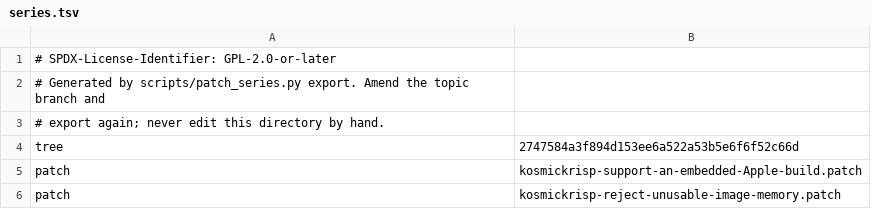
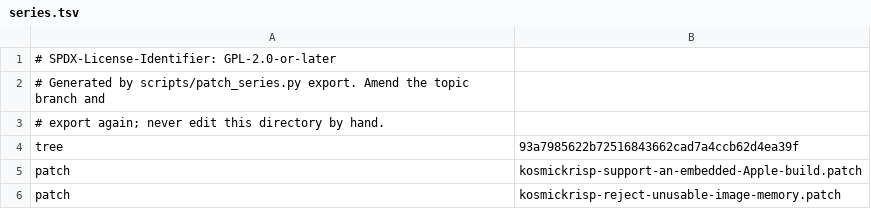
Before and after one commit to 1972nollus/Kernarium, a TSV file: dependencies/patches/mesa/series.tsv, drawn as a sheet; only a part is shown.

```diff
--- a/dependencies/patches/mesa/series.tsv
+++ b/dependencies/patches/mesa/series.tsv
@@ -3,3 +3,3 @@
 # export again; never edit this directory by hand.
-tree	2747584a3f894d153ee6a522a53b5e6f6f52c66d
+tree	93a7985622b72516843662cad7a4ccb62d4ea39f
 patch	kosmickrisp-support-an-embedded-Apple-build.patch
```
Also changed, not shown: 46 other files.
